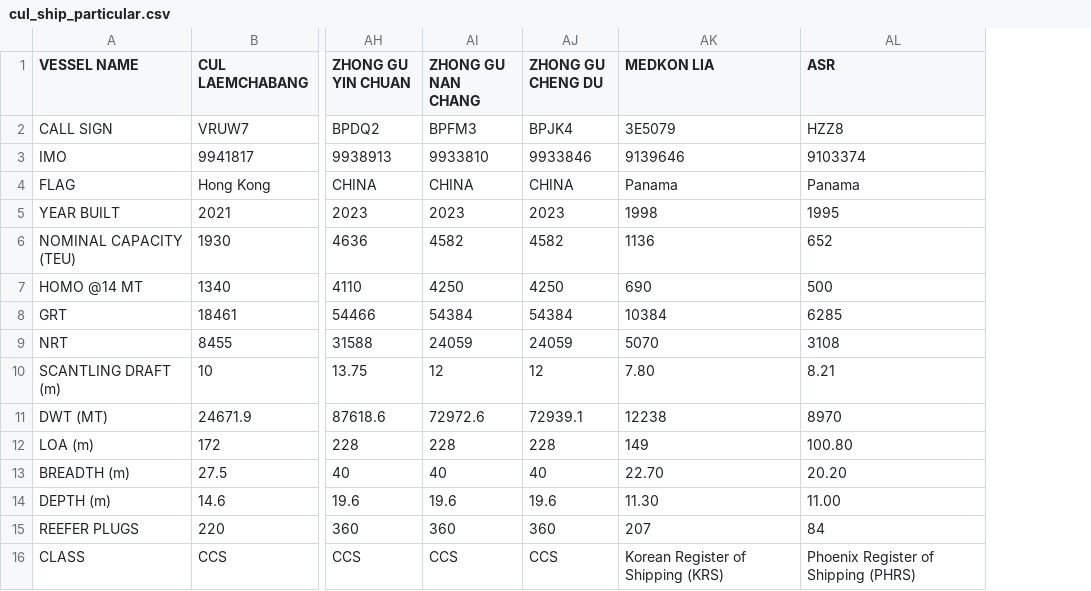
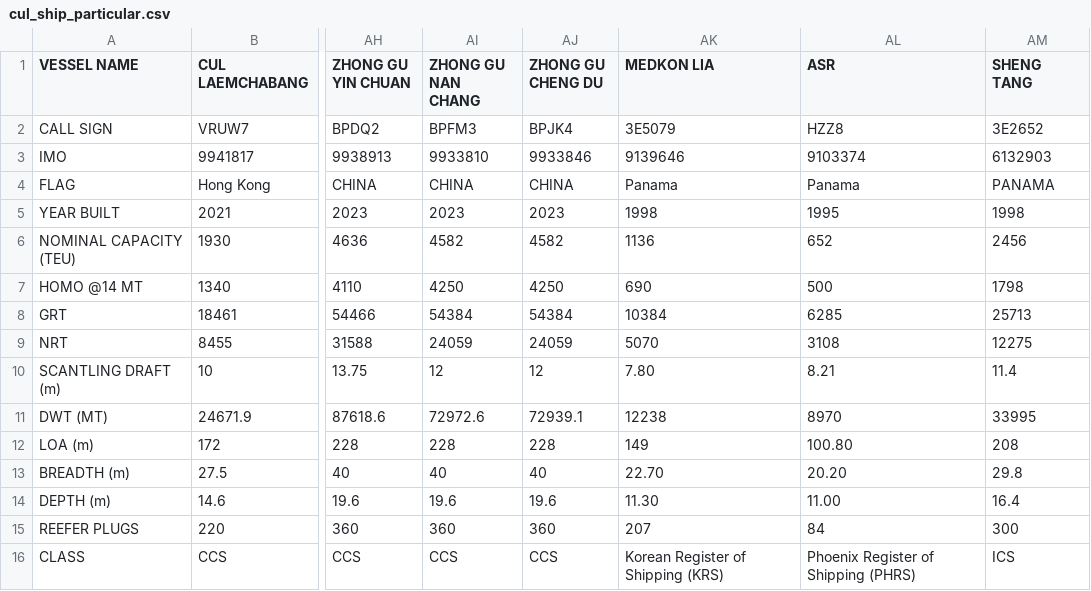
Before and after one commit to LeahLiuL/Schedule-Simulation, a CSV file: shipping_data/cul_ship_particular.csv, drawn as a sheet; only a part is shown, gaps mark what is left out; the diff names each change by its address in the sheet, - before the commit and + after, or states it on an @@ line.

Commit message:
Add SHENG TANG (SHTG) vessel particulars

```diff
--- a/shipping_data/cul_ship_particular.csv
+++ b/shipping_data/cul_ship_particular.csv
+column AM (SHENG TANG), rows 2-16: 3E2652 | 6132903 | PANAMA | 1998 | 2456 | 1798 | 25713 | 12275 | 11.4 | 33995 | 208 | 29.8 | 16.4 | 300 | ICS
```
